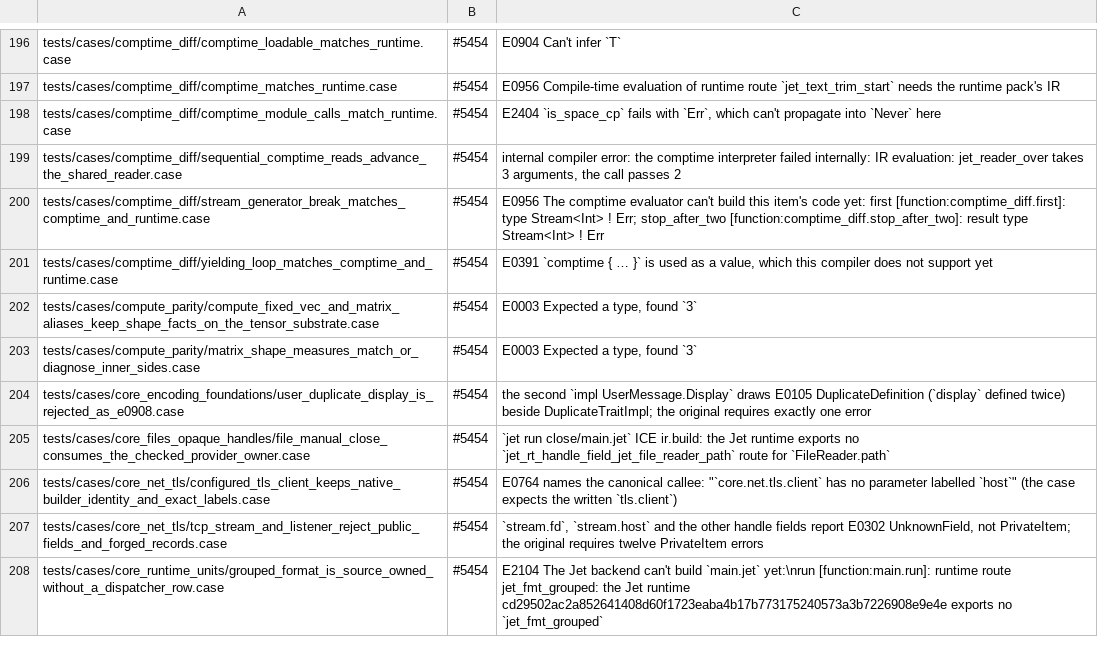
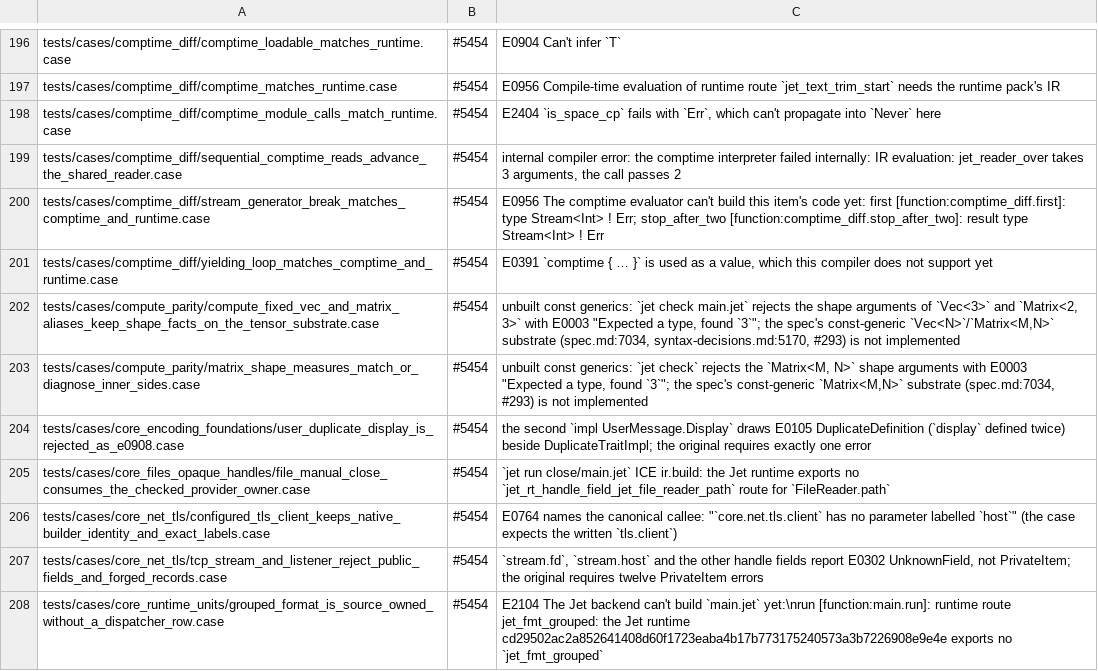
Before and after one commit to jet-language/jet, a TSV file: Tools/testkit/known-failing.tsv, drawn as a sheet; only a part is shown, gaps mark what is left out.

Commit message:
tests: the compute_parity rows name the missing const generics (#5454)
Both rows fail because `Vec<3>` and `Matrix<M, N>` shape arguments are
rejected with E0003. The spec's const-generic `Vec<N>`/`Matrix<M,N>`
substrate (#293) is not built yet, and the reasons now say so.

#5454

```diff
--- a/Tools/testkit/known-failing.tsv
+++ b/Tools/testkit/known-failing.tsv
@@ -201,4 +201,4 @@ tests/cases/comptime_diff/stream_generator_break_matches_comptime_and_runtime.ca
 tests/cases/comptime_diff/yielding_loop_matches_comptime_and_runtime.case	#5454	E0391 `comptime { … }` is used as a value, which this compiler does not support yet
-tests/cases/compute_parity/compute_fixed_vec_and_matrix_aliases_keep_shape_facts_on_the_tensor_substrate.case	#5454	E0003 Expected a type, found `3`
-tests/cases/compute_parity/matrix_shape_measures_match_or_diagnose_inner_sides.case	#5454	E0003 Expected a type, found `3`
+tests/cases/compute_parity/compute_fixed_vec_and_matrix_aliases_keep_shape_facts_on_the_tensor_substrate.case	#5454	unbuilt const generics: `jet check main.jet` rejects the shape arguments of `Vec<3>` and `Matrix<2, 3>` with E0003 "Expected a type, found `3`"; the spec's const-generic `Vec<N>`/`Matrix<M,N>` substrate (spec.md:7034, syntax-decisions.md:5170, #293) is not implemented
+tests/cases/compute_parity/matrix_shape_measures_match_or_diagnose_inner_sides.case	#5454	unbuilt const generics: `jet check` rejects the `Matrix<M, N>` shape arguments with E0003 "Expected a type, found `3`"; the spec's const-generic `Matrix<M,N>` substrate (spec.md:7034, #293) is not implemented
 tests/cases/core_encoding_foundations/user_duplicate_display_is_rejected_as_e0908.case	#5454	the second `impl UserMessage.Display` draws E0105 DuplicateDefinition (`display` defined twice) beside DuplicateTraitImpl; the original requires exactly one error
```
